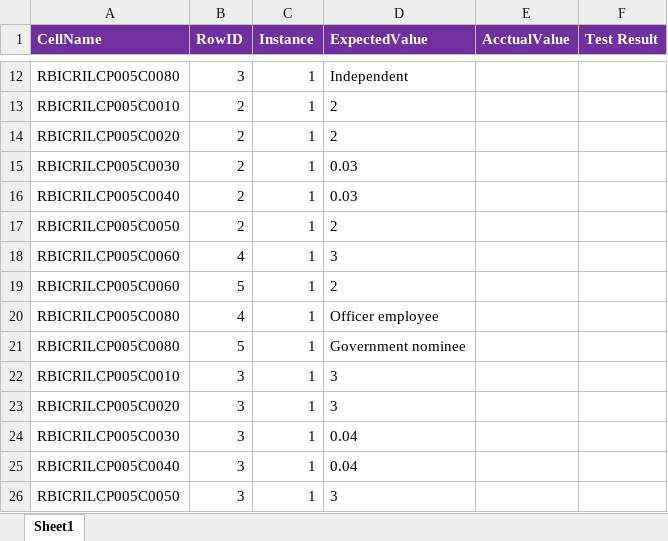
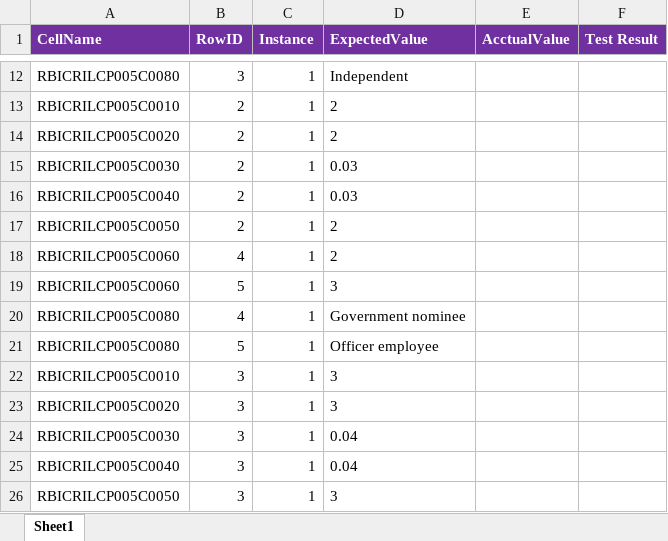
Before and after one commit to Amysheng123/arauto, an Excel workbook: arsel/data_ar/GridWithinGrid/CheckCellValue/CRILC_v3_ExpectedValue.xlsx, sheet Sheet1, drawn as a sheet; only a part is shown, gaps mark what is left out; values as stored, in another font and other column widths than the file's, no borders; the diff names each change by its address in the sheet, - before the commit and + after, or states it on an @@ line.

```diff
--- a/arsel/data_ar/GridWithinGrid/CheckCellValue/CRILC_v3_ExpectedValue.xlsx (sheet Sheet1)
+++ b/arsel/data_ar/GridWithinGrid/CheckCellValue/CRILC_v3_ExpectedValue.xlsx (sheet Sheet1)
-D18 (ExpectedValue): 3
+D18 (ExpectedValue): 2
-D19 (ExpectedValue): 2
+D19 (ExpectedValue): 3
-D20 (ExpectedValue): Officer employee
+D20 (ExpectedValue): Government nominee
-D21 (ExpectedValue): Government nominee
+D21 (ExpectedValue): Officer employee
```
Also changed, not shown: arsel/data_ar/DataSchedule/CheckCellValue/DSFR03v1_ExpectedValue.xlsx, arsel/data_ar/ImportForm/CheckCellValue/C108_v1_C6181.xlsx, 3 other files.
